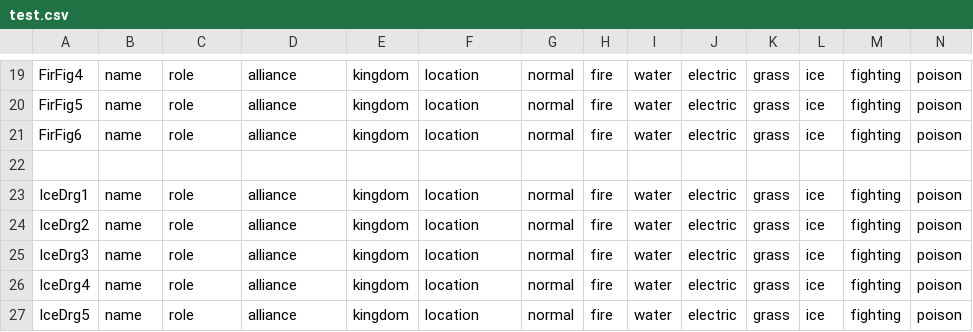
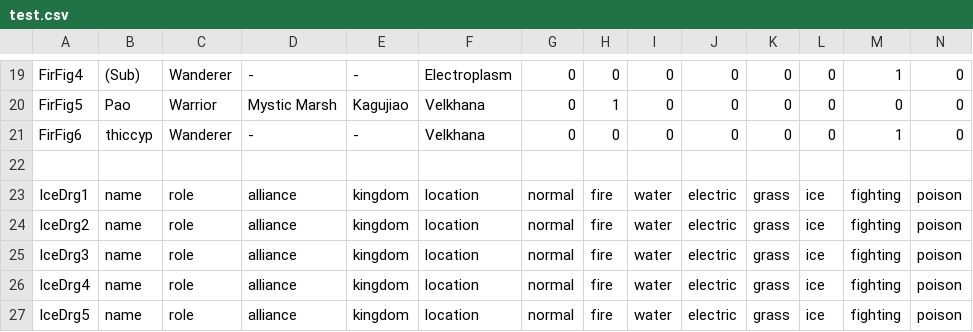
Before and after one commit to inkbug1/graphics-source, a CSV file: test.csv, drawn as a sheet; only a part is shown, gaps mark what is left out; removed rows and columns are numbered as before the commit, all else as after; rows hold the shown columns only; the diff covers the shown part only; the diff names each change by its address in the sheet, - before the commit and + after, or states it on an @@ line.

```diff
--- a/test.csv
+++ b/test.csv
-B19: name
+B19: (Sub)
-C19: role
+C19: Wanderer
-D19: alliance
+D19: -
-E19: kingdom
+E19: -
-F19: location
+F19: Electroplasm
-G19:G20: normal
+G19:G20: 0
-H19: fire
+H19: 0
-I19:I20: water
+I19:I20: 0
-J19:J20: electric
+J19:J20: 0
-K19:K20: grass
+K19:K20: 0
-L19:L20: ice
+L19:L20: 0
-M19: fighting
+M19: 1
-N19:N20: poison
+N19:N20: 0
-B20: name
+B20: Pao
-C20: role
+C20: Warrior
-D20: alliance
+D20: Mystic Marsh
-E20: kingdom
+E20: Kagujiao
-F20: location
+F20: Velkhana
-H20: fire
+H20: 1
-M20: fighting
+M20: 0
-row 21: FirFig6 | name | role | alliance | kingdom | location | normal | fire | water | electric | grass | ice | fighting | poison
+row 21: FirFig6 | thiccyp | Wanderer | - | - | Velkhana | 0 | 0 | 0 | 0 | 0 | 0 | 1 | 0
```
Also changed, not shown: 109 edited cells elsewhere in this file.
